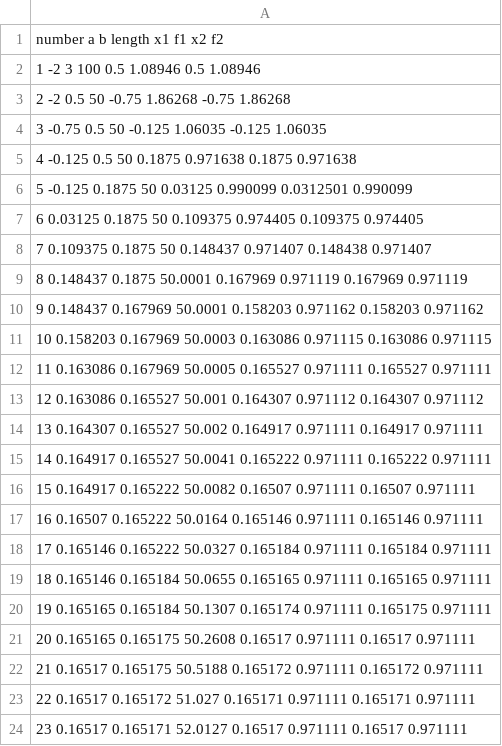
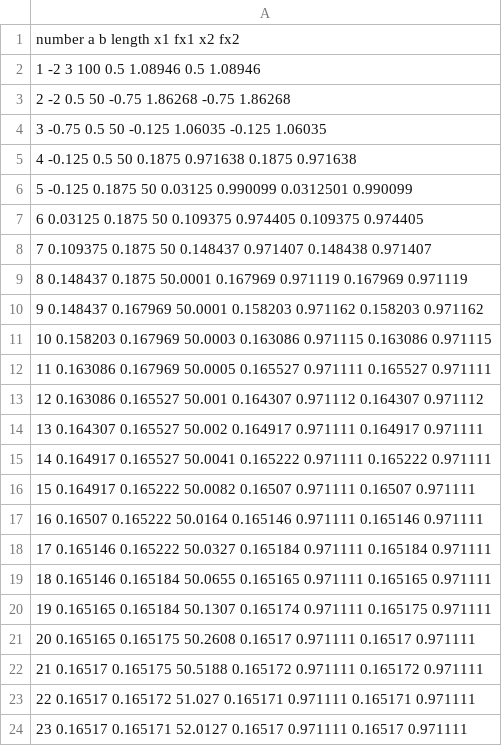
Before and after one commit to Jovvik/methopt-lab, a CSV file: report/data/dichotomy.csv, drawn as a sheet.

```diff
--- a/report/data/dichotomy.csv
+++ b/report/data/dichotomy.csv
@@ -1,2 +1,2 @@
-number a b length x1 f1 x2 f2
+number a b length x1 fx1 x2 fx2
 1 -2 3 100 0.5 1.08946 0.5 1.08946
```
Also changed, not shown: 12 other files.
